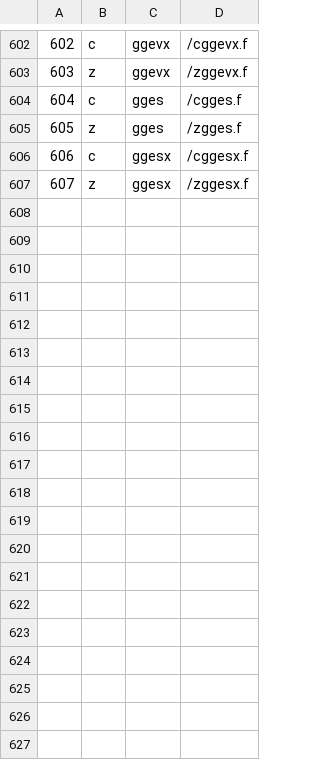
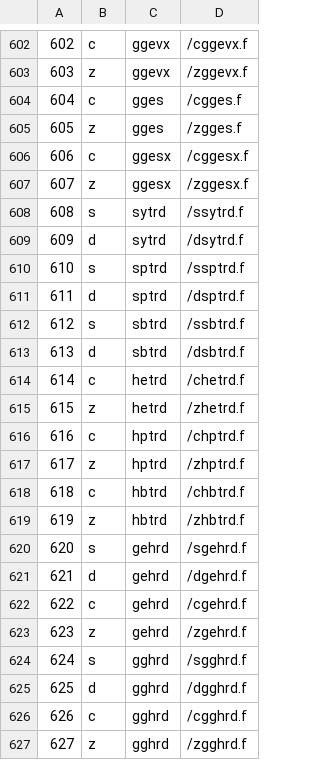
Before and after one commit to LighthouseHPC/lighthouse, a CSV file: src/lighthouseProject/lighthouseProject/static/Doxygen/url.csv, drawn as a sheet; only a part is shown, gaps mark what is left out; the diff covers the shown part only.

Commit message:
updated static/Doxygen/.

```diff
--- a/src/lighthouseProject/lighthouseProject/static/Doxygen/url.csv
+++ b/src/lighthouseProject/lighthouseProject/static/Doxygen/url.csv
@@ -607 +607,21 @@
 607,z,ggesx,/zggesx.f
+608,s,sytrd,/ssytrd.f
+609,d,sytrd,/dsytrd.f
+610,s,sptrd,/ssptrd.f
+611,d,sptrd,/dsptrd.f
+612,s,sbtrd,/ssbtrd.f
+613,d,sbtrd,/dsbtrd.f
+614,c,hetrd,/chetrd.f
+615,z,hetrd,/zhetrd.f
+616,c,hptrd,/chptrd.f
+617,z,hptrd,/zhptrd.f
+618,c,hbtrd,/chbtrd.f
+619,z,hbtrd,/zhbtrd.f
+620,s,gehrd,/sgehrd.f
+621,d,gehrd,/dgehrd.f
+622,c,gehrd,/cgehrd.f
+623,z,gehrd,/zgehrd.f
+624,s,gghrd,/sgghrd.f
+625,d,gghrd,/dgghrd.f
+626,c,gghrd,/cgghrd.f
+627,z,gghrd,/zgghrd.f
```
Also changed, not shown: 18 added rows elsewhere in this file, 1 other file.
